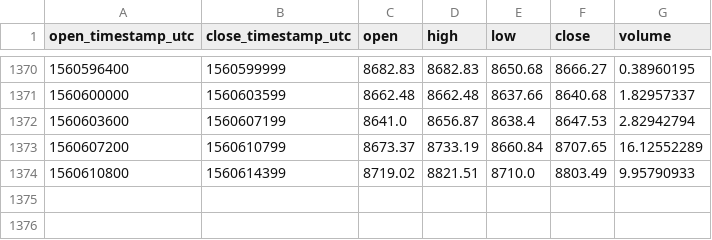
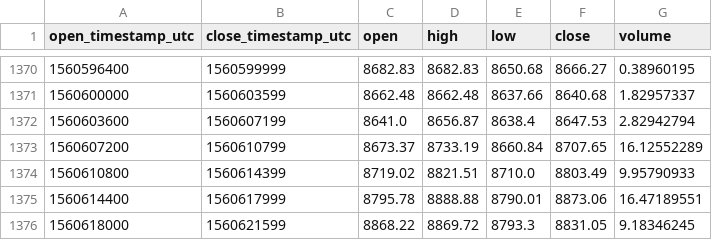
Before and after one commit to cryptobigbro/coinbasepro-BTC-USDC, a CSV file: coinbasepro-BTC-USDC-1h.csv, drawn as a sheet; only a part is shown, gaps mark what is left out; the diff names each change by its address in the sheet, - before the commit and + after, or states it on an @@ line.

Commit message:
Update OHLCV data.

```diff
--- a/coinbasepro-BTC-USDC-1h.csv
+++ b/coinbasepro-BTC-USDC-1h.csv
+row 1375: 1560614400 | 1560617999 | 8795.78 | 8888.88 | 8790.01 | 8873.06 | 16.47189551
+row 1376: 1560618000 | 1560621599 | 8868.22 | 8869.72 | 8793.3 | 8831.05 | 9.18346245
```
Also changed, not shown: 1 other file.
